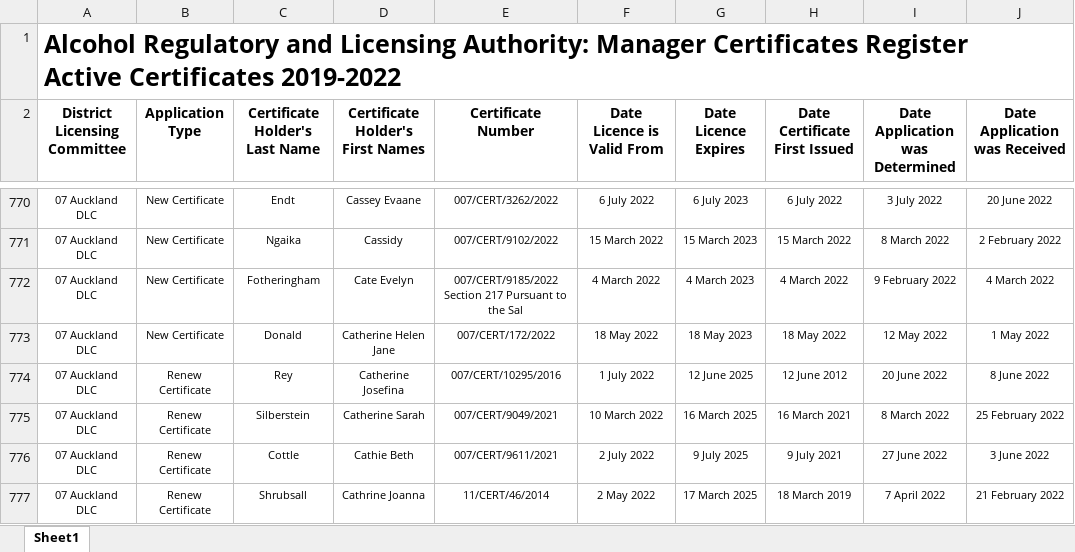
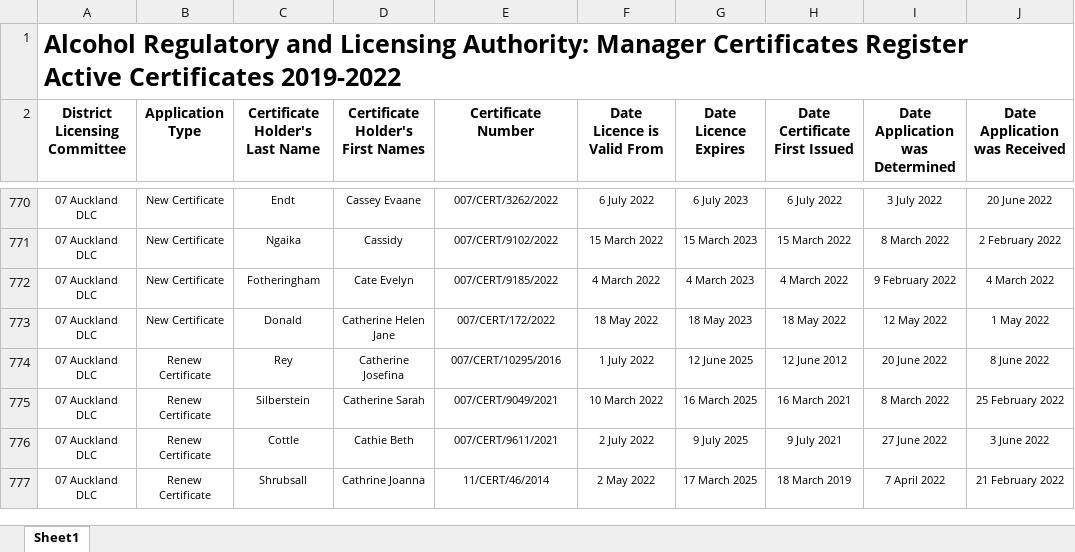
Before and after one commit to NJK-NMIT/DM-Digger---1, an Excel workbook: data/New-Certificates.xlsx, sheet Sheet1, drawn as a sheet; only a part is shown, gaps mark what is left out; values as stored, in another font and other column widths than the file's, no borders; the diff names each change by its address in the sheet, - before the commit and + after, or states it on an @@ line.

```diff
--- a/data/New-Certificates.xlsx (sheet Sheet1)
+++ b/data/New-Certificates.xlsx (sheet Sheet1)
-E772 (Certificate Number): 007/CERT/9185/2022 Section 217 Pursuant to the Sal
+E772 (Certificate Number): 007/CERT/9185/2022
```
Also changed, not shown: 6 other files.
